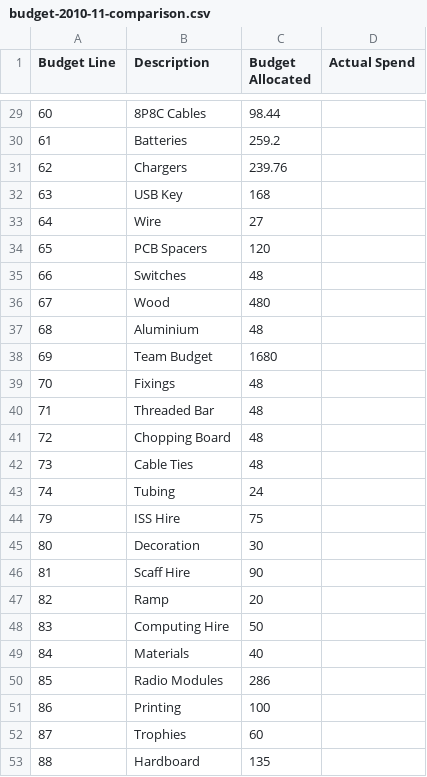
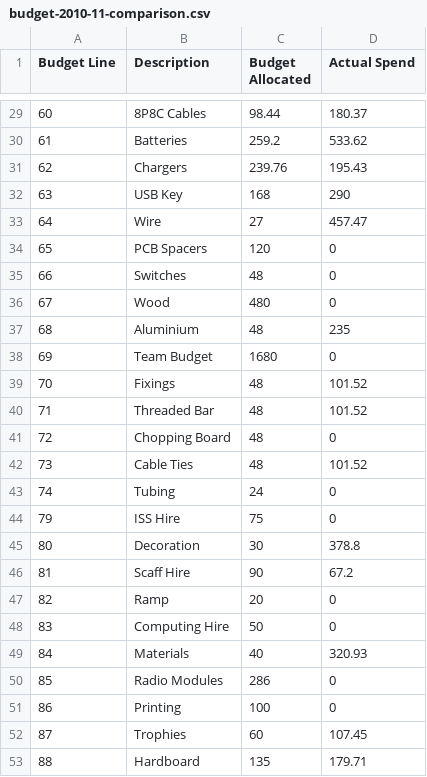
Before and after one commit to srobo-legacy/bank, a CSV file: budget-2010-11-comparison.csv, drawn as a sheet; only a part is shown, gaps mark what is left out; the diff covers the shown part only.

Commit message:
Add the actual spend for each budget line
Where there were multiple budget lines for a purchase in the bank data I just
split the amount spent equally between each budget line. This isn't entirely
accurate but gives a reasonable estimate.

```diff
--- a/budget-2010-11-comparison.csv
+++ b/budget-2010-11-comparison.csv
@@ -29,25 +29,25 @@
-60,"8P8C Cables",98.44,
-61,Batteries,259.2,
-62,Chargers,239.76,
-63,"USB Key",168,
-64,Wire,27,
-65,"PCB Spacers",120,
-66,Switches,48,
-67,Wood,480,
-68,Aluminium,48,
-69,"Team Budget",1680,
-70,Fixings,48,
-71,"Threaded Bar",48,
-72,"Chopping Board",48,
-73,"Cable Ties",48,
-74,Tubing,24,
-79,"ISS Hire",75,
-80,Decoration,30,
-81,"Scaff Hire",90,
-82,Ramp,20,
-83,"Computing Hire",50,
-84,Materials,40,
-85,"Radio Modules",286,
-86,Printing,100,
-87,Trophies,60,
-88,Hardboard,135,
+60,"8P8C Cables",98.44,180.37
+61,Batteries,259.2,533.62
+62,Chargers,239.76,195.43
+63,"USB Key",168,290
+64,Wire,27,457.47
+65,"PCB Spacers",120,0
+66,Switches,48,0
+67,Wood,480,0
+68,Aluminium,48,235
+69,"Team Budget",1680,0
+70,Fixings,48,101.52
+71,"Threaded Bar",48,101.52
+72,"Chopping Board",48,0
+73,"Cable Ties",48,101.52
+74,Tubing,24,0
+79,"ISS Hire",75,0
+80,Decoration,30,378.8
+81,"Scaff Hire",90,67.2
+82,Ramp,20,0
+83,"Computing Hire",50,0
+84,Materials,40,320.93
+85,"Radio Modules",286,0
+86,Printing,100,0
+87,Trophies,60,107.45
+88,Hardboard,135,179.71
```
Also changed, not shown: 27 edited cells elsewhere in this file.
